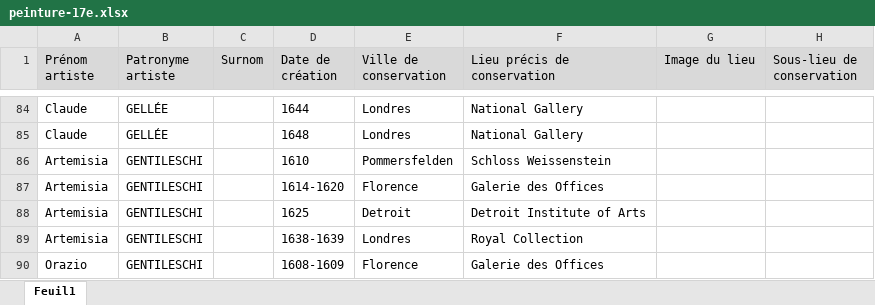
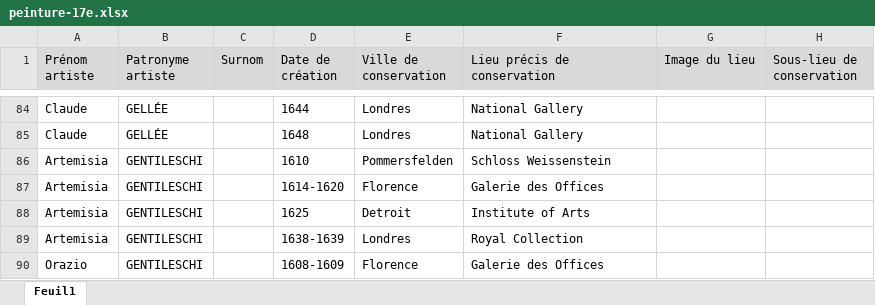
Before and after one commit to stassi-tech/art, an Excel workbook: quizzes/peinture-17e.xlsx, sheet Feuil1, drawn as a sheet; only a part is shown, gaps mark what is left out; values as stored, in another font and other column widths than the file's, no borders; the diff covers the shown part only; the diff names each change by its address in the sheet, - before the commit and + after, or states it on an @@ line.

```diff
--- a/quizzes/peinture-17e.xlsx (sheet Feuil1)
+++ b/quizzes/peinture-17e.xlsx (sheet Feuil1)
-F88 (Lieu précis de conservation): Detroit Institute of Arts
+F88 (Lieu précis de conservation): Institute of Arts
```
Also changed, not shown: 12 edited cells elsewhere in this sheet, quizzes/peinture-15e.xlsx, quizzes/peinture-18e.xlsx.
